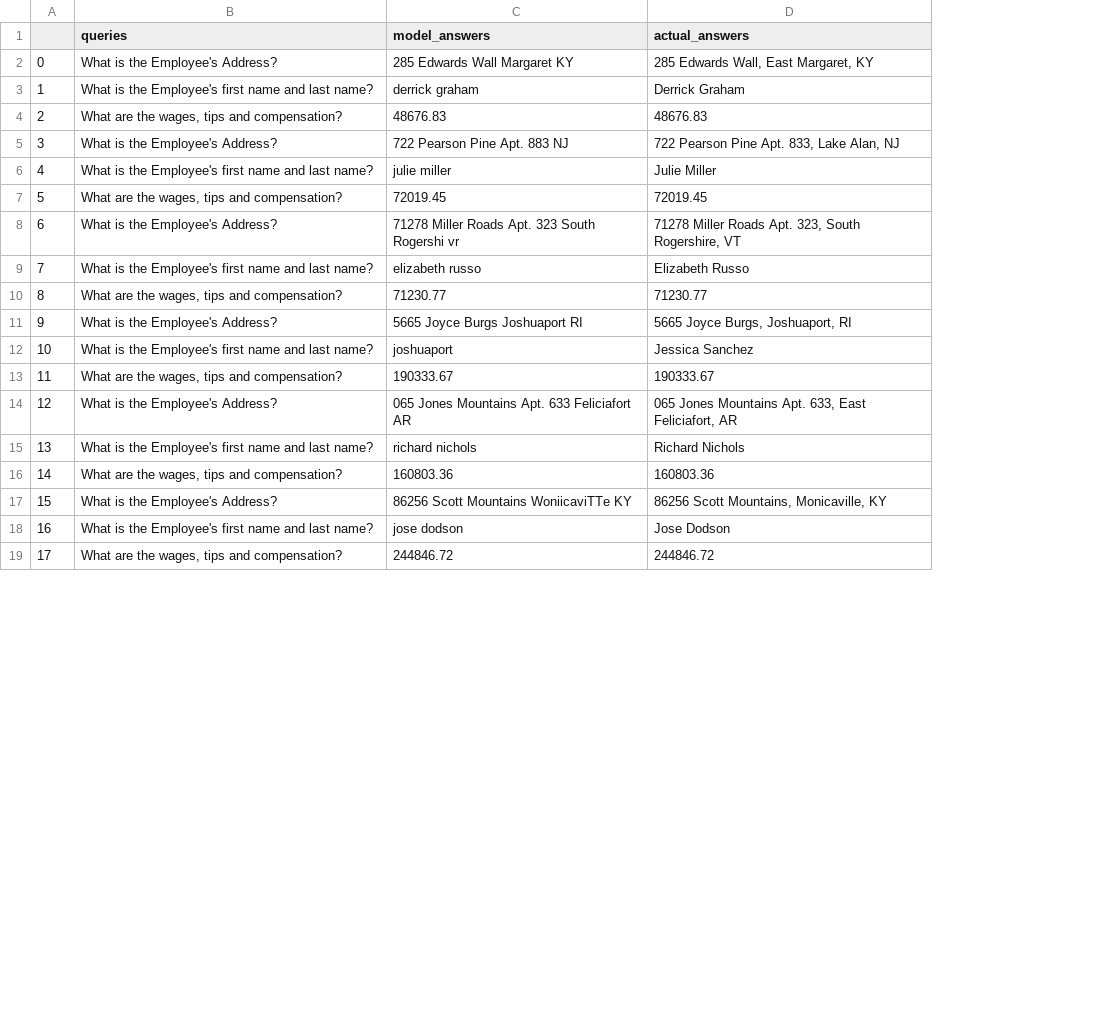
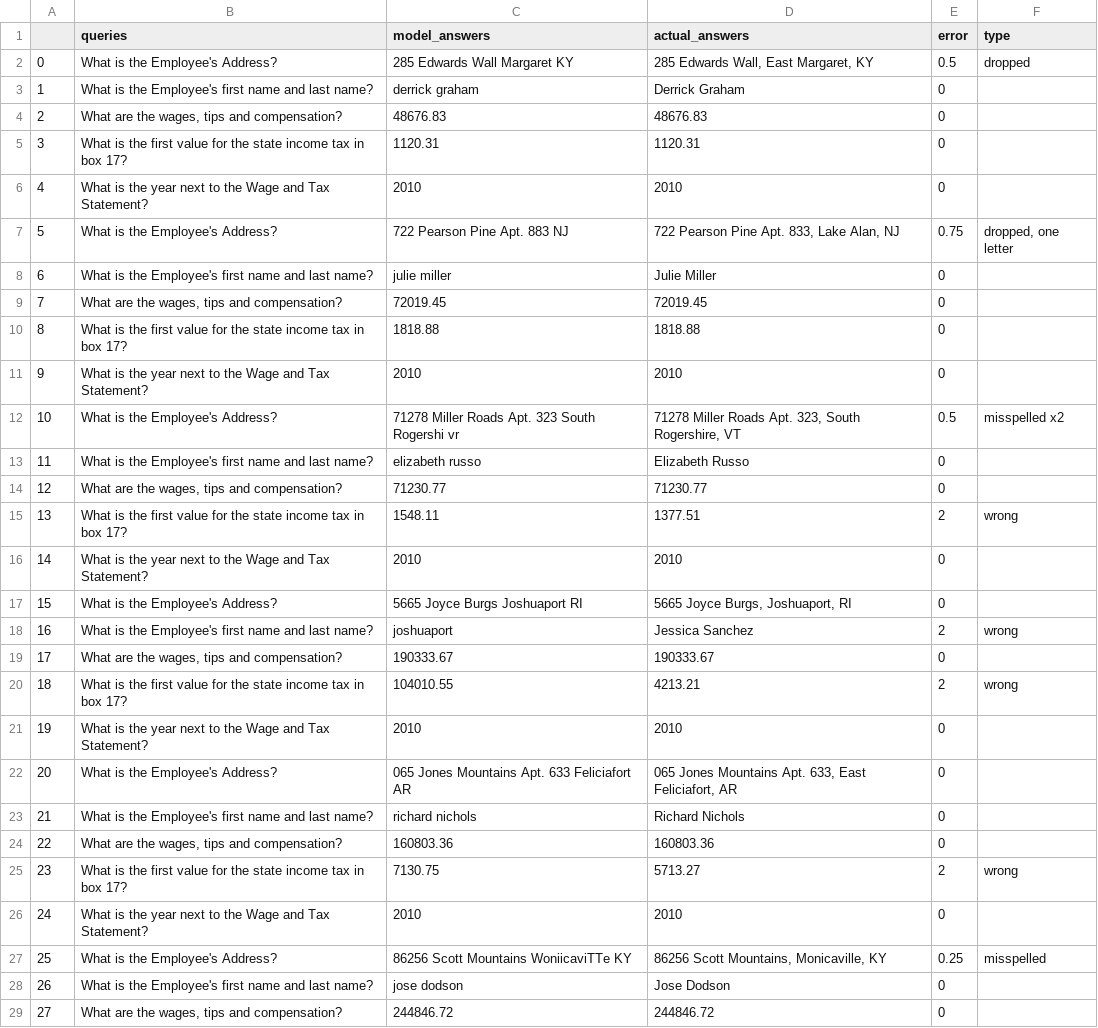
Before and after one commit to veenauppalapati/Computer-Vision-OCR, a CSV file: yes_cornercase_resolver.csv, drawn as a sheet; only a part is shown; addresses are those after the commit; the diff covers the shown part only; the diff names each change by its address in the sheet, - before the commit and + after, or states it on an @@ line.

```diff
--- a/yes_cornercase_resolver.csv
+++ b/yes_cornercase_resolver.csv
+column E (error), rows 2-4: 0.5 | 0 | 0; rows 7-9: 0.75 | 0 | 0; rows 12-14: 0.5 | 0 | 0; rows 17-19: 0 | 2 | 0; rows 22-24: all 0; rows 27-29: 0.25 | 0 | 0
+column F (type), row 2: dropped; row 7: dropped, one letter; row 12: misspelled x2; row 18: wrong; row 27: misspelled
+row 5: 3 | What is the first value for the state income tax in box 17? | 1120.31 | 1120.31 | 0
+row 6: 4 | What is the year next to the Wage and Tax Statement? | 2010 | 2010 | 0
@@ column A renumbered between rows 7 and 49 @@
+row 10: 8 | What is the first value for the state income tax in box 17? | 1818.88 | 1818.88 | 0
+row 11: 9 | What is the year next to the Wage and Tax Statement? | 2010 | 2010 | 0
+row 15: 13 | What is the first value for the state income tax in box 17? | 1548.11 | 1377.51 | 2 | wrong
+row 16: 14 | What is the year next to the Wage and Tax Statement? | 2010 | 2010 | 0
+row 20: 18 | What is the first value for the state income tax in box 17? | 104010.55 | 4213.21 | 2 | wrong
+row 21: 19 | What is the year next to the Wage and Tax Statement? | 2010 | 2010 | 0
+row 25: 23 | What is the first value for the state income tax in box 17? | 7130.75 | 5713.27 | 2 | wrong
+row 26: 24 | What is the year next to the Wage and Tax Statement? | 2010 | 2010 | 0
```
Also changed, not shown: 12 added rows elsewhere in this file, none_cornercase_resolver.csv, 1 other file.
